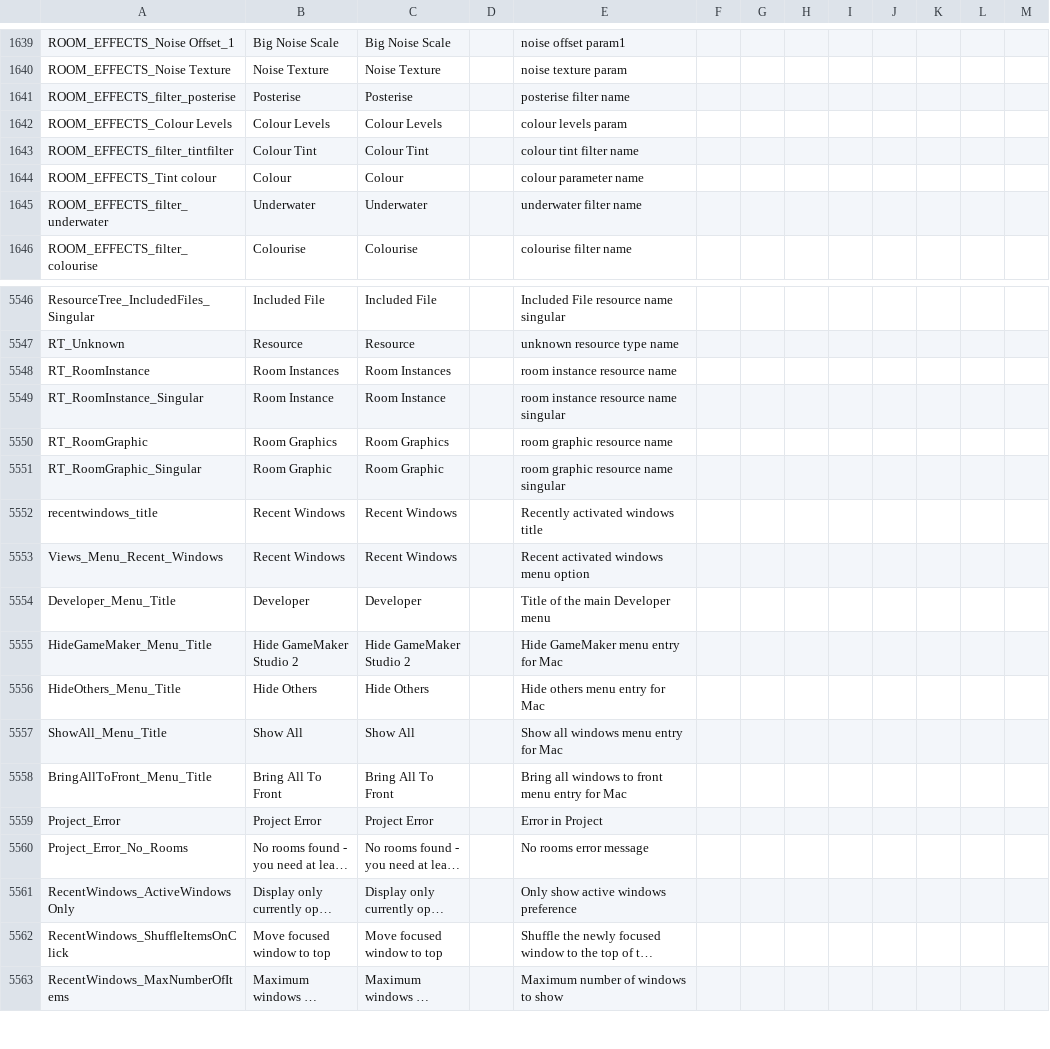
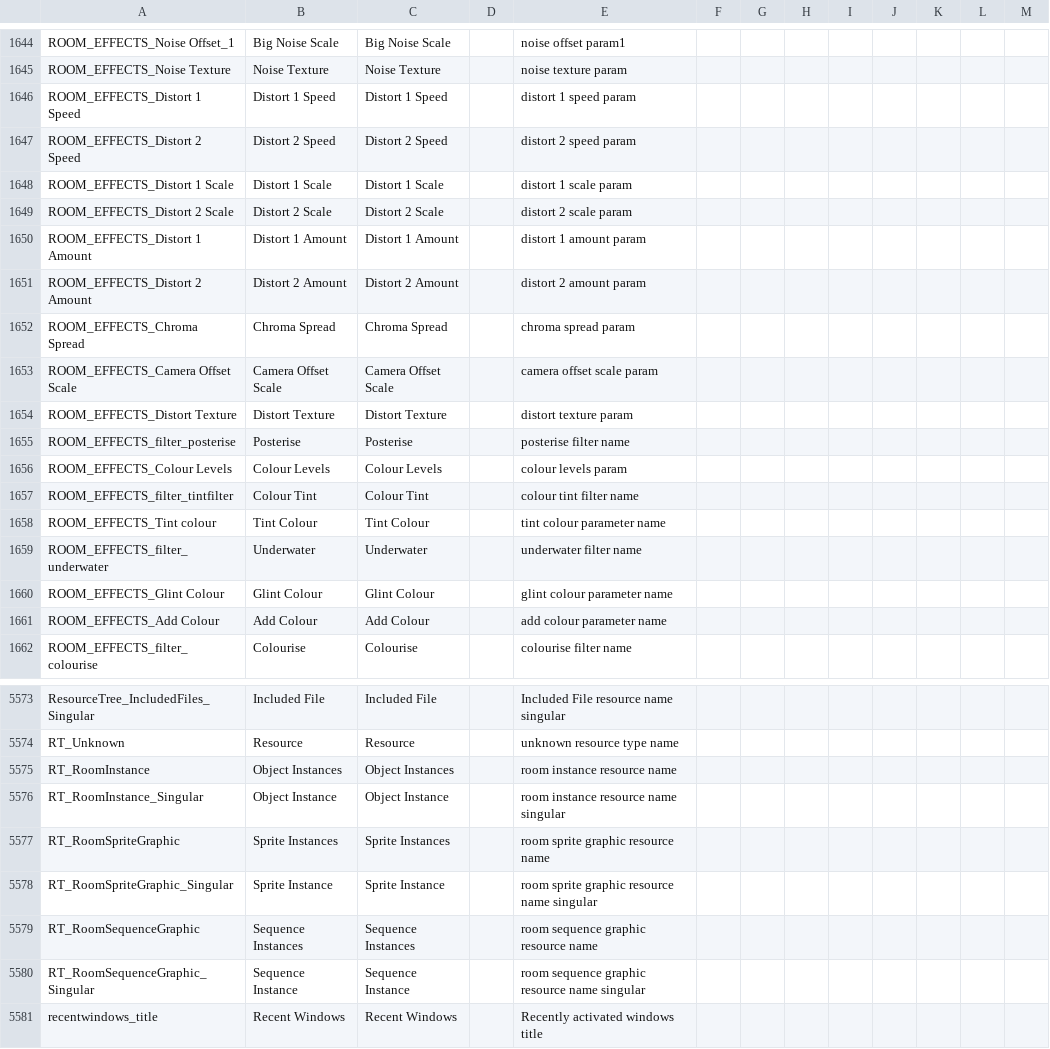
Before and after one commit to GamemakerChina/gms2translation, a CSV file: source/english.csv, drawn as a sheet; only a part is shown, gaps mark what is left out; the shorter side is filled out with more unchanged rows; long unchanged cells end in …; the diff covers the shown part only.

Commit message:
Upgrade language file to 2.3.7.603

```diff
--- a/source/english.csv
+++ b/source/english.csv
@@ -1640,2 +1645,11 @@ ROOM_EFFECTS_Noise Offset_1,Big Noise Scale,Big Noise Scale,,noise offset param1
 ROOM_EFFECTS_Noise Texture,Noise Texture,Noise Texture,,noise texture param
+ROOM_EFFECTS_Distort 1 Speed,Distort 1 Speed,Distort 1 Speed,,distort 1 speed param
+ROOM_EFFECTS_Distort 2 Speed,Distort 2 Speed,Distort 2 Speed,,distort 2 speed param
+ROOM_EFFECTS_Distort 1 Scale,Distort 1 Scale,Distort 1 Scale,,distort 1 scale param
+ROOM_EFFECTS_Distort 2 Scale,Distort 2 Scale,Distort 2 Scale,,distort 2 scale param
+ROOM_EFFECTS_Distort 1 Amount,Distort 1 Amount,Distort 1 Amount,,distort 1 amount param
+ROOM_EFFECTS_Distort 2 Amount,Distort 2 Amount,Distort 2 Amount,,distort 2 amount param
+ROOM_EFFECTS_Chroma Spread,Chroma Spread,Chroma Spread,,chroma spread param
+ROOM_EFFECTS_Camera Offset Scale,Camera Offset Scale,Camera Offset Scale,,camera offset scale param
+ROOM_EFFECTS_Distort Texture,Distort Texture,Distort Texture,,distort texture param
 ROOM_EFFECTS_filter_posterise,Posterise,Posterise,,posterise filter name
@@ -1643,4 +1657,6 @@ ROOM_EFFECTS_Colour Levels,Colour Levels,Colour Levels,,colour levels param
 ROOM_EFFECTS_filter_tintfilter,Colour Tint,Colour Tint,,colour tint filter name
-ROOM_EFFECTS_Tint colour,Colour,Colour,,colour parameter name
+ROOM_EFFECTS_Tint colour,Tint Colour,Tint Colour,,tint colour parameter name
 ROOM_EFFECTS_filter_underwater,Underwater,Underwater,,underwater filter name
+ROOM_EFFECTS_Glint Colour,Glint Colour,Glint Colour,,glint colour parameter name
+ROOM_EFFECTS_Add Colour,Add Colour,Add Colour,,add colour parameter name
 ROOM_EFFECTS_filter_colourise,Colourise,Colourise,,colourise filter name
@@ -5547,6 +5574,8 @@ ResourceTree_IncludedFiles_Singular,Included File,Included File,,Included File r
 RT_Unknown,Resource,Resource,,unknown resource type name
-RT_RoomInstance,Room Instances,Room Instances,,room instance resource name
-RT_RoomInstance_Singular,Room Instance,Room Instance,,room instance resource name singular
-RT_RoomGraphic,Room Graphics,Room Graphics,,room graphic resource name
-RT_RoomGraphic_Singular,Room Graphic,Room Graphic,,room graphic resource name singular
+RT_RoomInstance,Object Instances,Object Instances,,room instance resource name
+RT_RoomInstance_Singular,Object Instance,Object Instance,,room instance resource name singular
+RT_RoomSpriteGraphic,Sprite Instances,Sprite Instances,,room sprite graphic resource name
+RT_RoomSpriteGraphic_Singular,Sprite Instance,Sprite Instance,,room sprite graphic resource name singular
+RT_RoomSequenceGraphic,Sequence Instances,Sequence Instances,,room sequence graphic resource name
+RT_RoomSequenceGraphic_Singular,Sequence Instance,Sequence Instance,,room sequence graphic resource name singular
 recentwindows_title,Recent Windows,Recent Windows,,Recently activated windows title
```
Also changed, not shown: 19 added rows and 20 edited cells elsewhere in this file.
